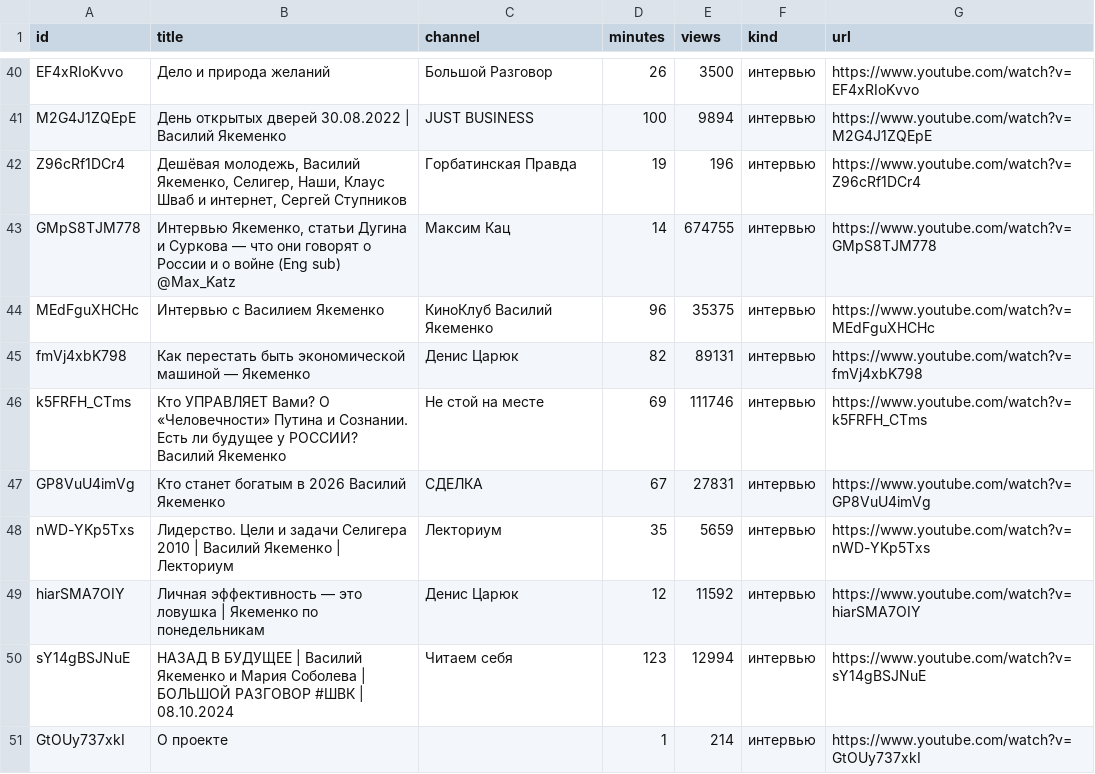
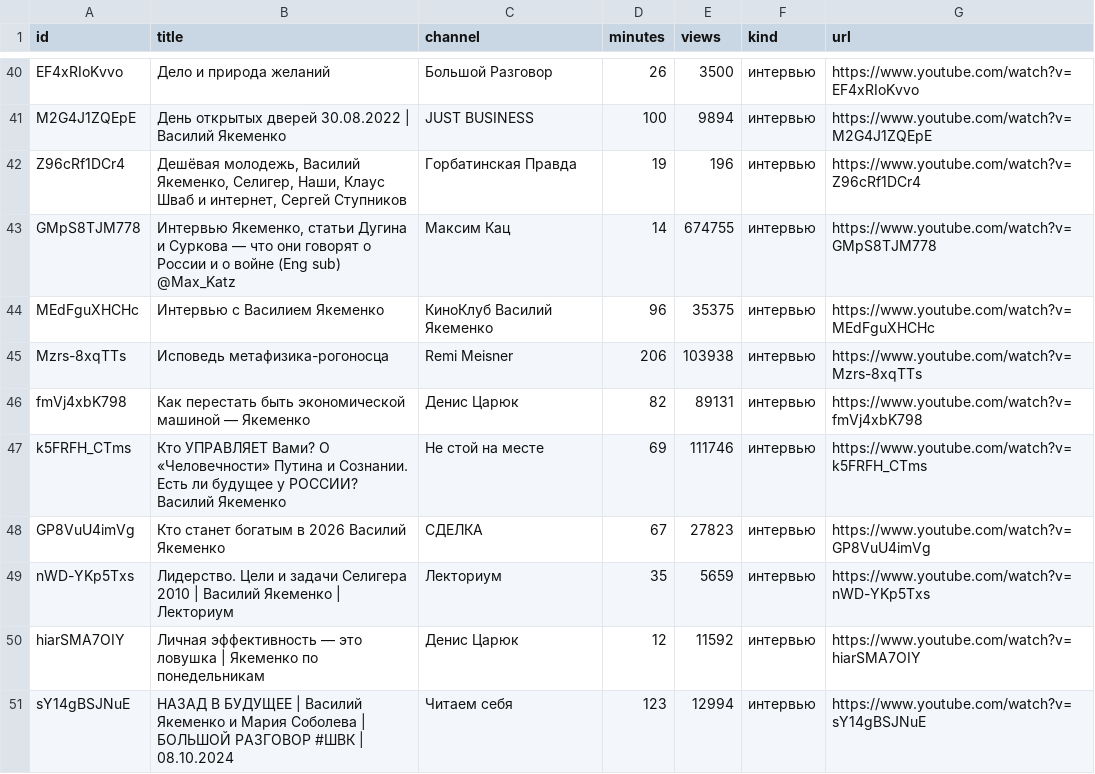
Before and after one commit to pashqafdrk-beep/pavelfdrk-channel-analytics-review, a CSV file: yakemenko/found.csv, drawn as a sheet; only a part is shown, gaps mark what is left out; the shorter side is filled out with more unchanged rows; the diff covers the shown part only.

```diff
--- a/yakemenko/found.csv
+++ b/yakemenko/found.csv
@@ -44,5 +44,6 @@ GMpS8TJM778;Интервью Якеменко, статьи Дугина и Су
 MEdFguXHCHc;Интервью с Василием Якеменко;КиноКлуб  Василий Якеменко ;96;35375;интервью;https://www.youtube.com/watch?v=MEdFguXHCHc
+Mzrs-8xqTTs;Исповедь метафизика-рогоносца;Remi Meisner;206;103938;интервью;https://www.youtube.com/watch?v=Mzrs-8xqTTs
 fmVj4xbK798;Как перестать быть экономической машиной — Якеменко;Денис Царюк;82;89131;интервью;https://www.youtube.com/watch?v=fmVj4xbK798
 k5FRFH_CTms;Кто УПРАВЛЯЕТ Вами? О «Человечности» Путина и Сознании. Есть ли будущее у РОССИИ?  Василий Якеменко;Не стой на месте;69;111746;интервью;https://www.youtube.com/watch?v=k5FRFH_CTms
-GP8VuU4imVg;Кто станет богатым в 2026 Василий Якеменко ;СДЕЛКА;67;27831;интервью;https://www.youtube.com/watch?v=GP8VuU4imVg
+GP8VuU4imVg;Кто станет богатым в 2026 Василий Якеменко ;СДЕЛКА;67;27823;интервью;https://www.youtube.com/watch?v=GP8VuU4imVg
 nWD-YKp5Txs;Лидерство. Цели и задачи Селигера 2010 | Василий Якеменко | Лекториум;Лекториум;35;5659;интервью;https://www.youtube.com/watch?v=nWD-YKp5Txs
```
Also changed, not shown: 3 added rows, 3 removed rows and 11 edited cells elsewhere in this file, 1 other file.
